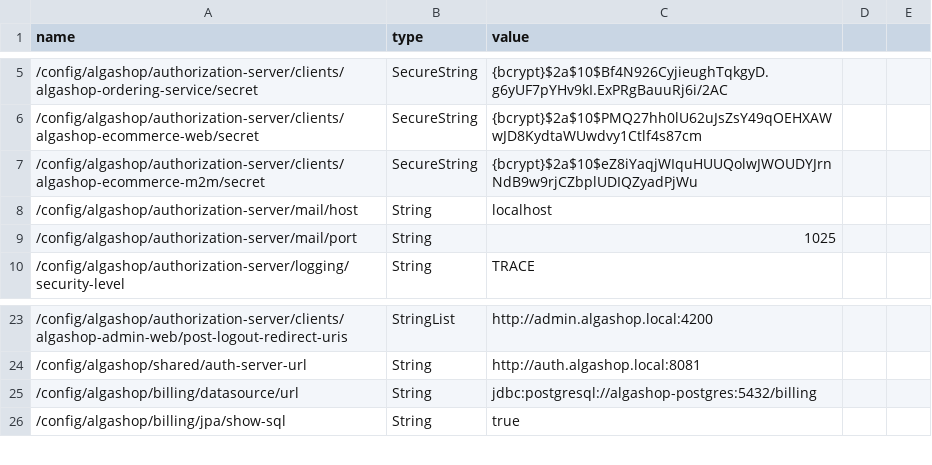
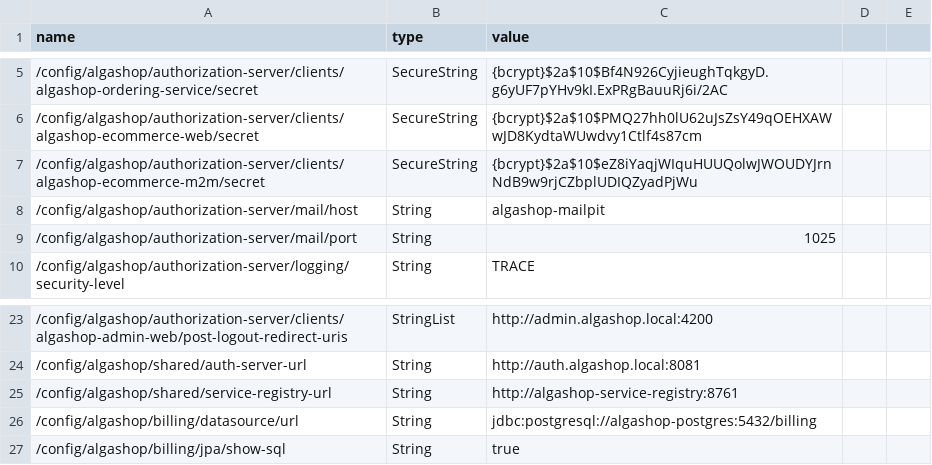
Before and after one commit to CristianCMP/ems-algashop-meta, a CSV file: etc/aws/parameters.csv, drawn as a sheet; only a part is shown, gaps mark what is left out.

Commit message:
- Dockerizing the Service Registry and configuring AWS Parameter

```diff
--- a/etc/aws/parameters.csv
+++ b/etc/aws/parameters.csv
@@ -7,3 +7,3 @@ name,type,value
 /config/algashop/authorization-server/clients/algashop-ecommerce-m2m/secret,SecureString,{bcrypt}$2a$10$eZ8iYaqjWIquHUUQolwJWOUDYJrnNdB9w9rjCZbplUDIQZyadPjWu
-/config/algashop/authorization-server/mail/host,String,localhost
+/config/algashop/authorization-server/mail/host,String,algashop-mailpit
 /config/algashop/authorization-server/mail/port,String,1025
@@ -24,2 +24,3 @@ name,type,value
 /config/algashop/shared/auth-server-url,String,http://auth.algashop.local:8081
+/config/algashop/shared/service-registry-url,String,http://algashop-service-registry:8761
 /config/algashop/billing/datasource/url,String,jdbc:postgresql://algashop-postgres:5432/billing
```
Also changed, not shown: 2 other files.
